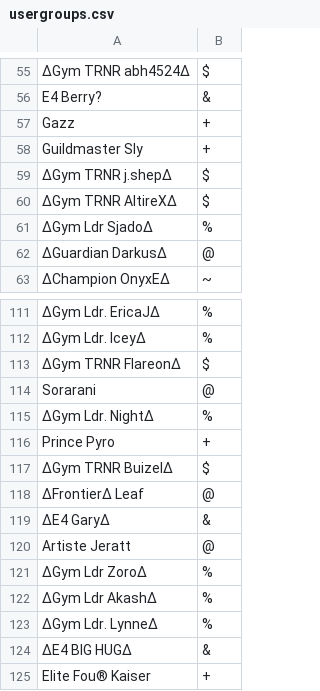
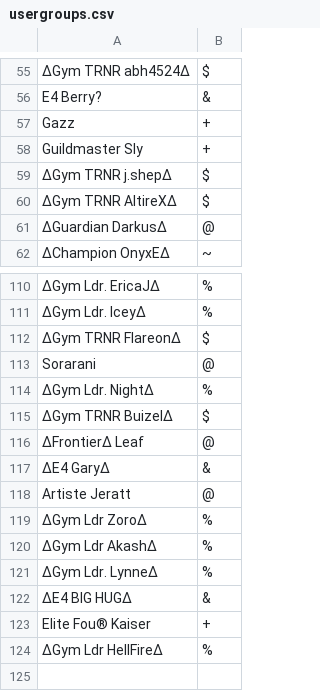
Before and after one commit to Sora-League/Pokemon-Showdown, a CSV file: config/usergroups.csv, drawn as a sheet; only a part is shown, gaps mark what is left out; removed rows and columns are numbered as before the commit, all else as after; the diff names each change by its address in the sheet, - before the commit and + after, or states it on an @@ line.

```diff
--- a/config/usergroups.csv
+++ b/config/usergroups.csv
-row 61: ∆Gym Ldr Sjado∆ | %
-row 116: Prince Pyro | +
+row 124: ∆Gym Ldr HellFire∆ | %
```
Also changed, not shown: config/bucks.csv.
